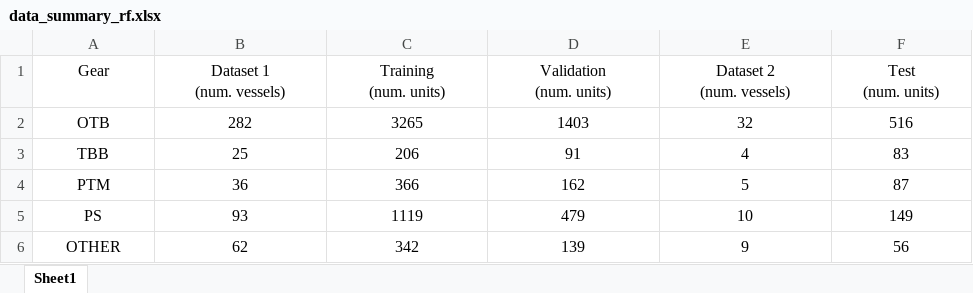
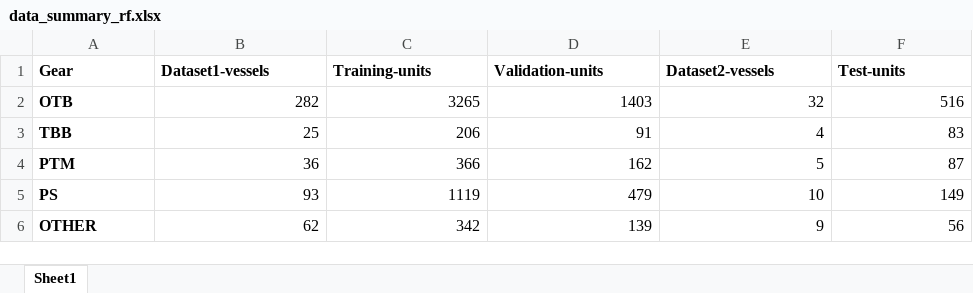
Before and after one commit to MAPSirbim/AIS_data_processing, an Excel workbook: docs/site_documents/data_summary_rf.xlsx, sheet Sheet1, drawn as a sheet; values as stored, in another font and other column widths than the file's, no borders; charts and pictures not drawn; ↵ is a line break in a cell; the diff names each change by its address in the sheet, - before the commit and + after, or states it on an @@ line.

Commit message:
site15

```diff
--- a/docs/site_documents/data_summary_rf.xlsx (sheet Sheet1)
+++ b/docs/site_documents/data_summary_rf.xlsx (sheet Sheet1)
@@ A1:F1 bold: off → on, alignment: center → left @@
-B1: Dataset 1 ↵ (num. vessels)
+B1: Dataset1-vessels
-C1: Training ↵ (num. units)
+C1: Training-units
-D1: Validation ↵ (num. units)
+D1: Validation-units
-E1: Dataset 2 ↵ (num. vessels)
+E1: Dataset2-vessels
-F1: Test ↵ (num. units)
+F1: Test-units
@@ A2:A6 bold: off → on, alignment: center → left @@
-B2:F6 alignment: center
+B2:F6 alignment: right
```
Also changed, not shown: charts or pictures, site_documents/data_summary_rf.xlsx, 43 other files.
